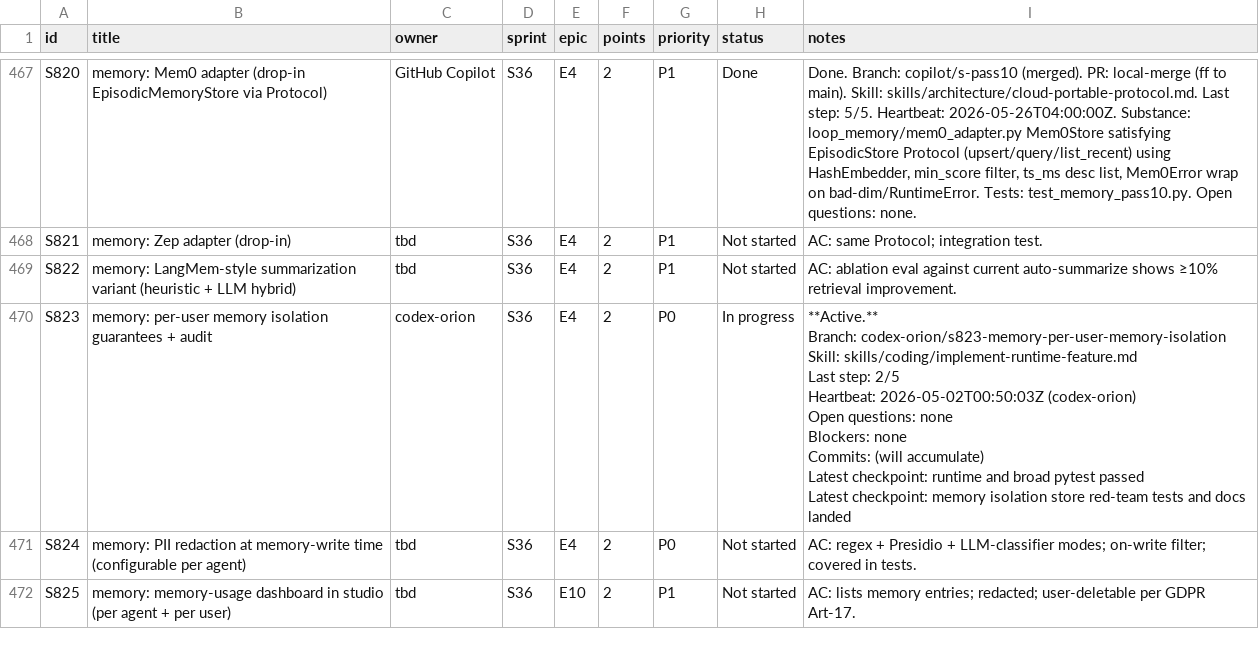
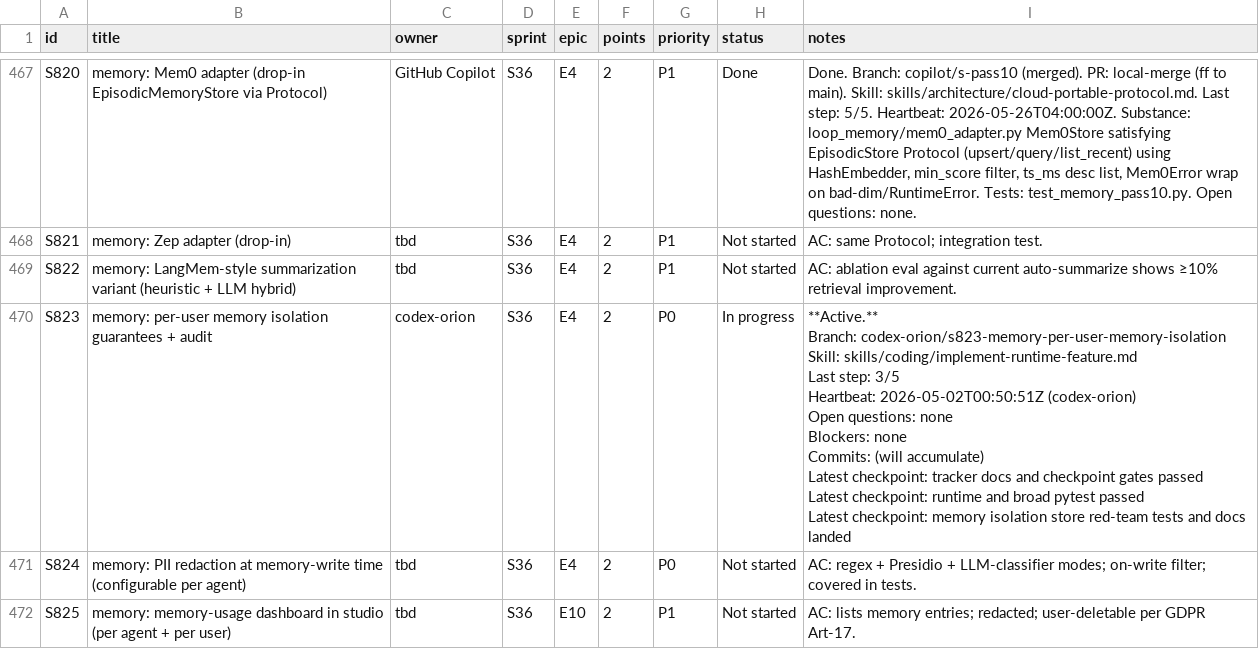
Before and after one commit to kwameasare/loop, a CSV file: loop_implementation/tracker/csv/stories.csv, drawn as a sheet; only a part is shown, gaps mark what is left out.

```diff
--- a/loop_implementation/tracker/csv/stories.csv
+++ b/loop_implementation/tracker/csv/stories.csv
@@ -903,12 +903,13 @@ S821,memory: Zep adapter (drop-in),tbd,S36,E4,2,P1,Not started,AC: same Protocol
 S822,memory: LangMem-style summarization variant (heuristic + LLM hybrid),tbd,S36,E4,2,P1,Not started,AC: ablation eval against current auto-summarize shows ≥10% retrieval improvement.
-S823,memory: per-user memory isolation guarantees + audit,codex-orion,S36,E4,2,P0,In progress,"**Active.**
-Branch: codex-orion/s823-memory-per-user-memory-isolation
-Skill: skills/coding/implement-runtime-feature.md
-Last step: 2/5
-Heartbeat: 2026-05-02T00:50:03Z (codex-orion)
-Open questions: none
-Blockers: none
-Commits: (will accumulate)
-Latest checkpoint: runtime and broad pytest passed
-Latest checkpoint: memory isolation store red-team tests and docs landed"
+S823,memory: per-user memory isolation guarantees + audit,codex-orion,S36,E4,2,P0,In progress,"**Active.**
+Branch: codex-orion/s823-memory-per-user-memory-isolation
+Skill: skills/coding/implement-runtime-feature.md
+Last step: 3/5
+Heartbeat: 2026-05-02T00:50:51Z (codex-orion)
+Open questions: none
+Blockers: none
+Commits: (will accumulate)
+Latest checkpoint: tracker docs and checkpoint gates passed
+Latest checkpoint: runtime and broad pytest passed
+Latest checkpoint: memory isolation store red-team tests and docs landed"
 S824,memory: PII redaction at memory-write time (configurable per agent),tbd,S36,E4,2,P0,Not started,AC: regex + Presidio + LLM-classifier modes; on-write filter; covered in tests.
```
Also changed, not shown: 3 other files.
